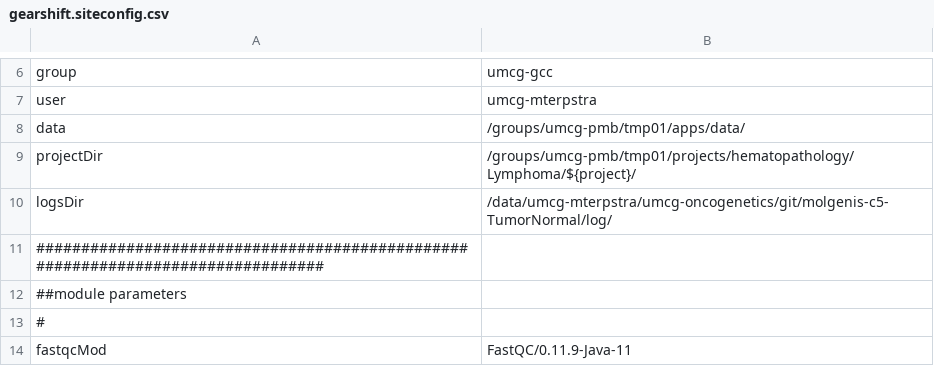
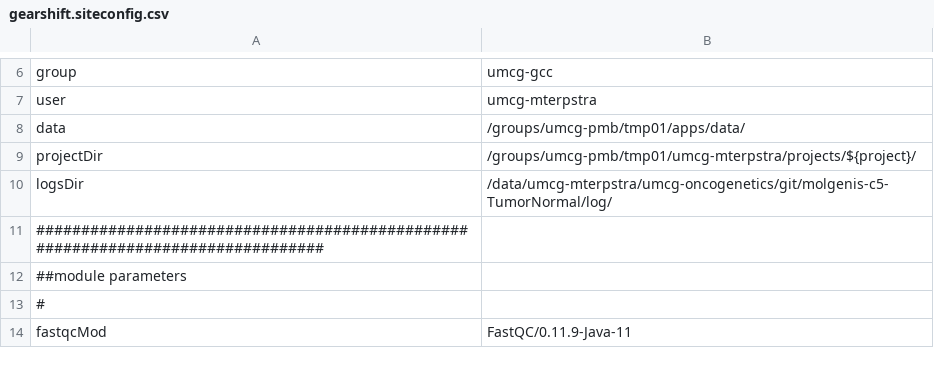
Before and after one commit to mmterpstra/molgenis-c5-TumorNormal, a CSV file: parameters/gearshift.siteconfig.csv, drawn as a sheet; only a part is shown, gaps mark what is left out.

```diff
--- a/parameters/gearshift.siteconfig.csv
+++ b/parameters/gearshift.siteconfig.csv
@@ -8,3 +8,3 @@ user,umcg-mterpstra
 data,/groups/umcg-pmb/tmp01/apps/data/
-projectDir,/groups/umcg-pmb/tmp01/projects/hematopathology/Lymphoma/${project}/
+projectDir,/groups/umcg-pmb/tmp01/umcg-mterpstra/projects/${project}/
 logsDir,/data/umcg-mterpstra/umcg-oncogenetics/git/molgenis-c5-TumorNormal/log/
```
Also changed, not shown: parameters/parameters.csv, workflows/workflow_grch38.csv, 13 other files.
